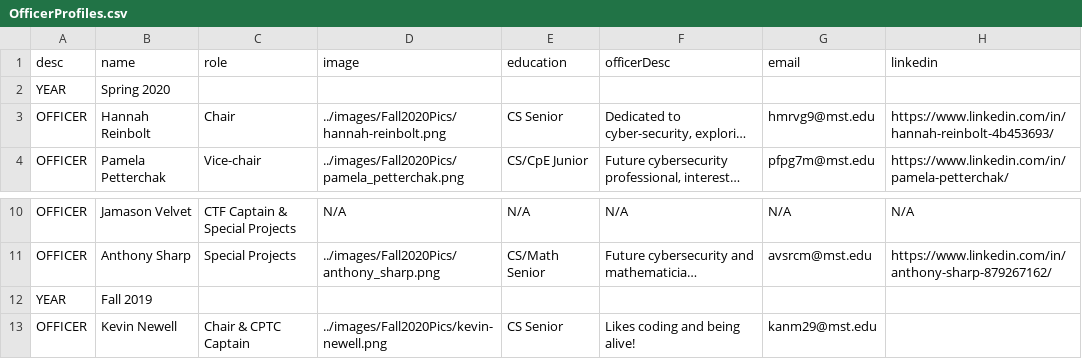
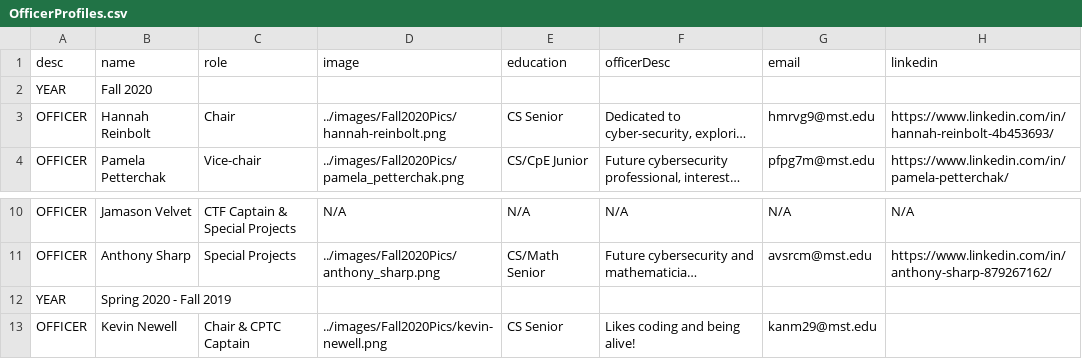
Before and after one commit to mstacm/security.mstacm.org, a CSV file: miscContent/OfficerProfiles.csv, drawn as a sheet; only a part is shown, gaps mark what is left out; long unchanged cells end in …; the diff names each change by its address in the sheet, - before the commit and + after, or states it on an @@ line.

Commit message:
Fixed officer profile dates, removed ccdc discord link, fixed profile card length.

```diff
--- a/miscContent/OfficerProfiles.csv
+++ b/miscContent/OfficerProfiles.csv
-B2 (name): Spring 2020
+B2 (name): Fall 2020
-B12 (name): Fall 2019
+B12 (name): Spring 2020 - Fall 2019
```
Also changed, not shown: 3 other files.
